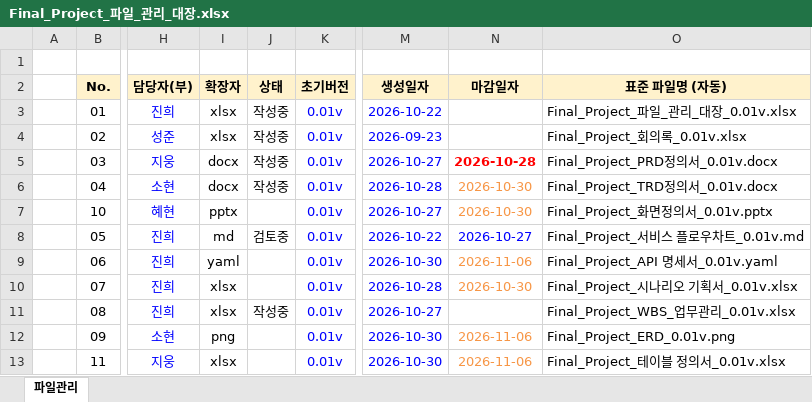
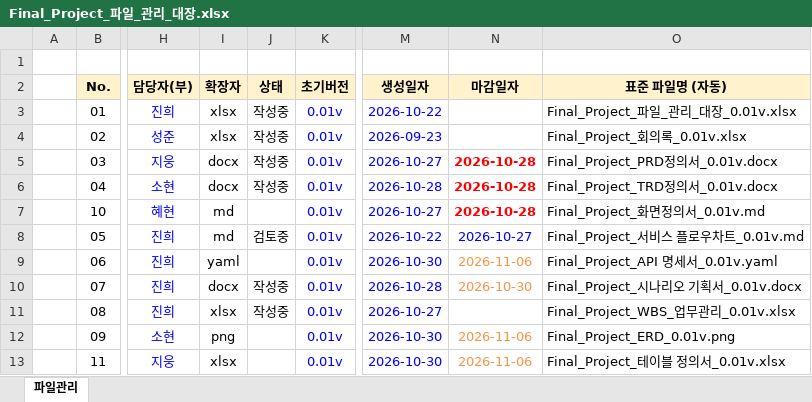
Before and after one commit to Jiwoong-im98/Final_project_team, an Excel workbook: Final_Project_파일_관리_대장.xlsx, sheet 파일관리, drawn as a sheet; only a part is shown, gaps mark what is left out; values as stored, in another font and other column widths than the file's, no borders; charts and pictures and conditional formats not drawn; the diff names each change by its address in the sheet, - before the commit and + after, or states it on an @@ line.

```diff
--- a/Final_Project_파일_관리_대장.xlsx (sheet 파일관리)
+++ b/Final_Project_파일_관리_대장.xlsx (sheet 파일관리)
-N6:N7 (마감일자): 2026-10-30
+N6:N7 (마감일자): 2026-10-28
@@ N6:N7 bold: off → on, text colour: #F79646 → #FF0000 @@
-I7 (확장자): pptx
+I7 (확장자): md
-O7 (표준 파일명 (자동)): Final_Project_화면정의서_0.01v.pptx
+O7 (표준 파일명 (자동)): Final_Project_화면정의서_0.01v.md
-I10 (확장자): xlsx
+I10 (확장자): docx
-J10 (상태): (empty)
+J10 (상태): 작성중
-O10 (표준 파일명 (자동)): Final_Project_시나리오 기획서_0.01v.xlsx
+O10 (표준 파일명 (자동)): Final_Project_시나리오 기획서_0.01v.docx
```
Also changed, not shown: 3 other files.
